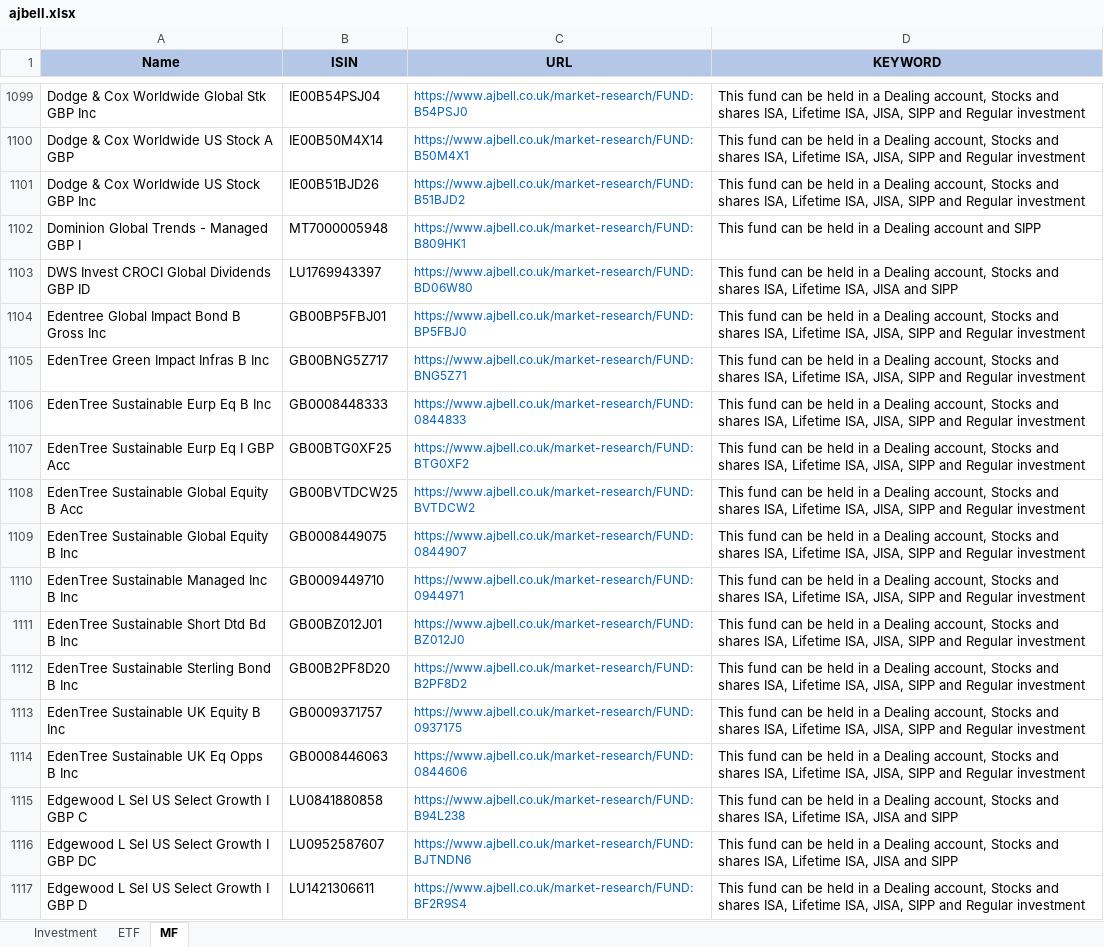
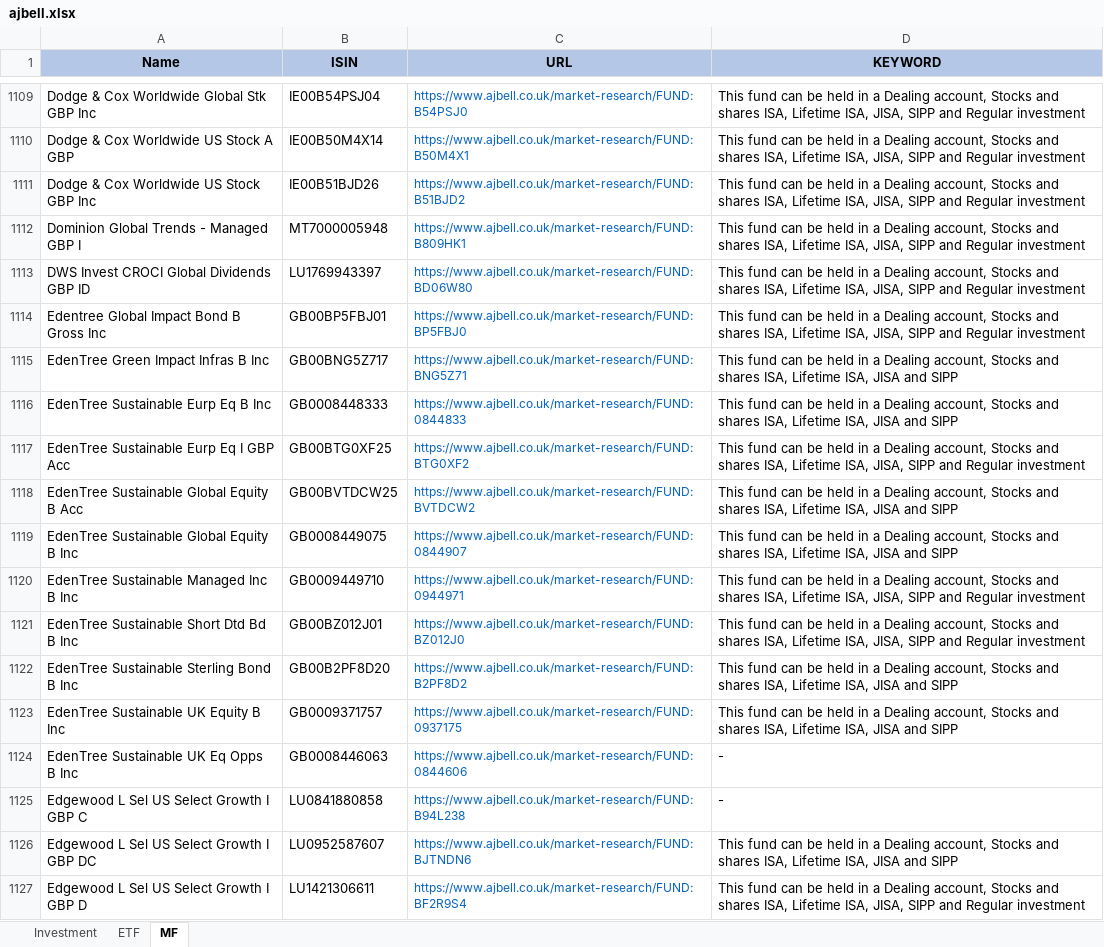
Before and after one commit to amineautomation2/concurrent-2, an Excel workbook: spreadsheet/ajbell.xlsx, sheet MF, drawn as a sheet; only a part is shown, gaps mark what is left out; values as stored, in another font and other column widths than the file's, no borders; addresses are those after the commit; the diff covers the shown part only; the diff names each change by its address in the sheet, - before the commit and + after, or states it on an @@ line.

```diff
--- a/spreadsheet/ajbell.xlsx (sheet MF)
+++ b/spreadsheet/ajbell.xlsx (sheet MF)
-D1112 (KEYWORD): …a Dealing account and SIPP
+D1112 (KEYWORD): …a Dealing account, Stocks and shares ISA, Lifetime ISA, JISA, SIPP and Regular investment
-D1113 (KEYWORD): …Lifetime ISA, JISA and SIPP
+D1113 (KEYWORD): …Lifetime ISA, JISA, SIPP and Regular investment
-D1115:D1116 (KEYWORD): …Lifetime ISA, JISA, SIPP and Regular investment
+D1115:D1116 (KEYWORD): …Lifetime ISA, JISA and SIPP
-D1118:D1119 (KEYWORD): …Lifetime ISA, JISA, SIPP and Regular investment
+D1118:D1119 (KEYWORD): …Lifetime ISA, JISA and SIPP
-D1122:D1123 (KEYWORD): …Lifetime ISA, JISA, SIPP and Regular investment
+D1122:D1123 (KEYWORD): …Lifetime ISA, JISA and SIPP
-D1124 (KEYWORD): This fund can be held in a Dealing account, Stocks and shares ISA, Lifetime ISA, JISA, SIPP and Regular investment
+D1124 (KEYWORD): -
-D1125 (KEYWORD): This fund can be held in a Dealing account, Stocks and shares ISA, Lifetime ISA, JISA and SIPP
+D1125 (KEYWORD): -
```
Also changed, not shown: 19 added rows, 11 removed rows and 1589 edited cells elsewhere in this sheet.
